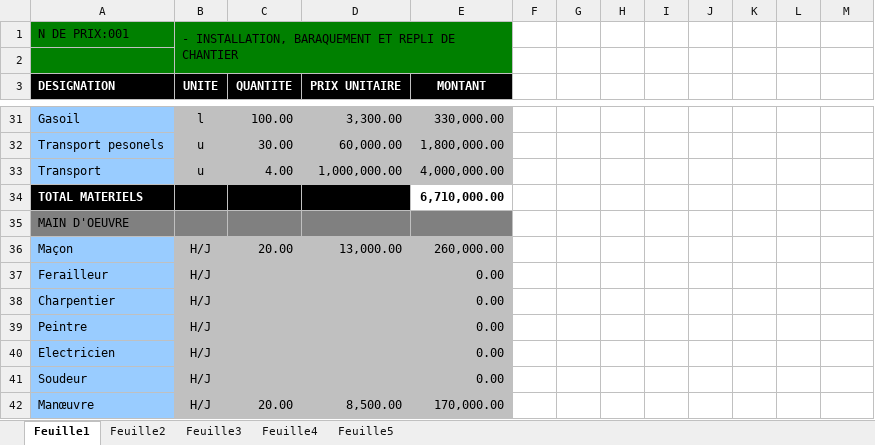
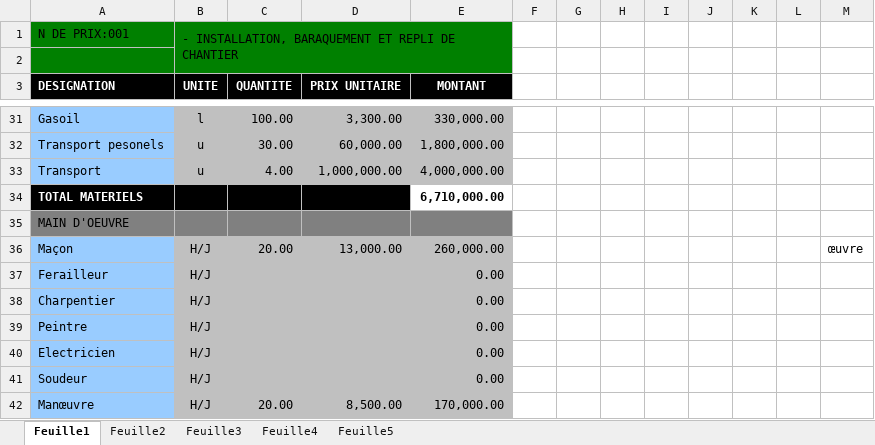
Before and after one commit to NoumenRavonji/odoo-construction-module, an Excel workbook: datas/fichier.xlsx, sheet Feuille1, drawn as a sheet; only a part is shown, gaps mark what is left out; values as stored, in another font and other column widths than the file's, no borders; the diff names each change by its address in the sheet, - before the commit and + after, or states it on an @@ line.

```diff
--- a/datas/fichier.xlsx (sheet Feuille1)
+++ b/datas/fichier.xlsx (sheet Feuille1)
-M36: (empty)
+M36: œuvre
```
Also changed, not shown: 5 other files.
